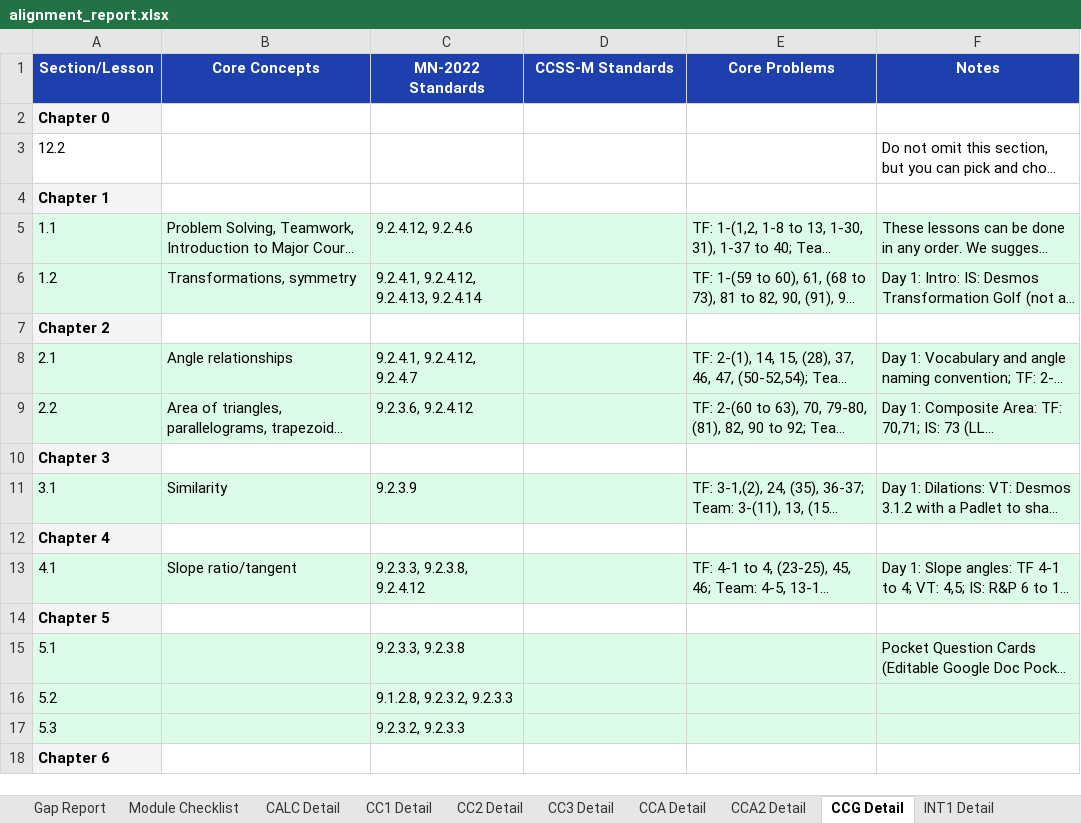
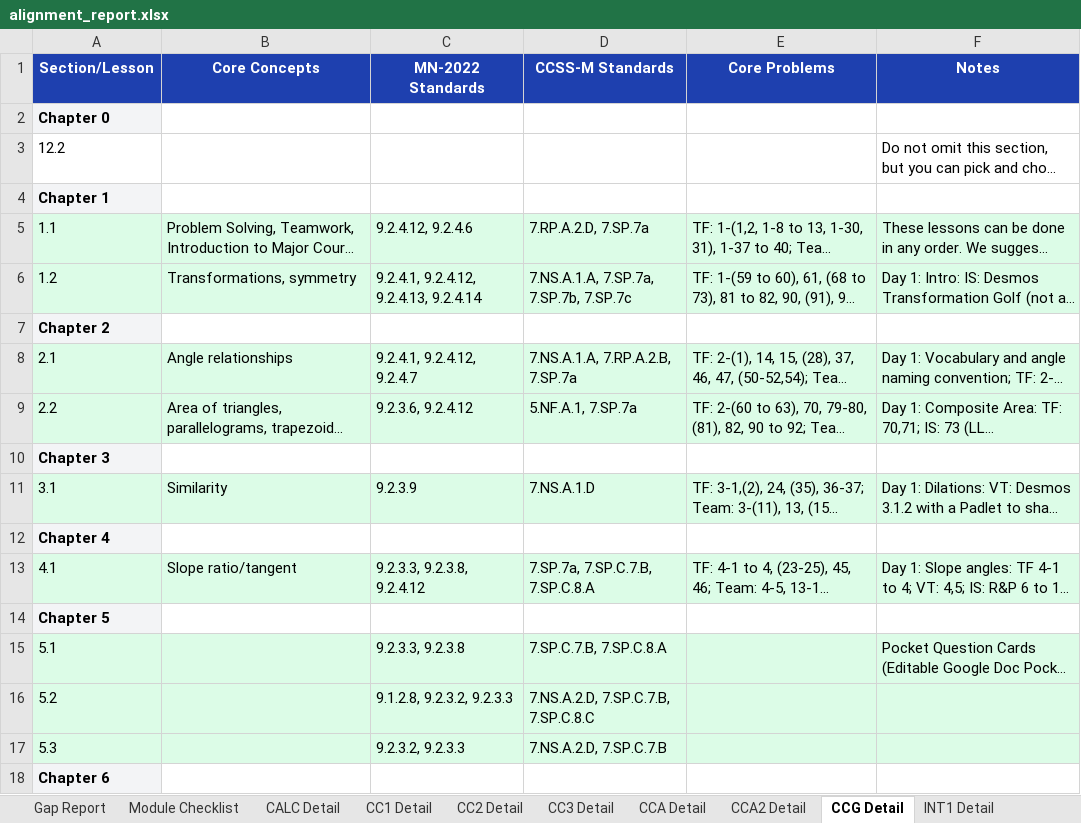
Before and after one commit to discrafty-cpu/RMS-Standards-Alignment, an Excel workbook: export/alignment_report.xlsx, sheet CCG Detail, drawn as a sheet; only a part is shown; long unchanged cells end in …; values as stored, in another font and other column widths than the file's, no borders; the diff covers the shown part only; the diff names each change by its address in the sheet, - before the commit and + after, or states it on an @@ line.

```diff
--- a/export/alignment_report.xlsx (sheet CCG Detail)
+++ b/export/alignment_report.xlsx (sheet CCG Detail)
-D5 (CCSS-M Standards): (empty)
+D5 (CCSS-M Standards): 7.RP.A.2.D, 7.SP.7a
-D6 (CCSS-M Standards): (empty)
+D6 (CCSS-M Standards): 7.NS.A.1.A, 7.SP.7a, 7.SP.7b, 7.SP.7c
-D8 (CCSS-M Standards): (empty)
+D8 (CCSS-M Standards): 7.NS.A.1.A, 7.RP.A.2.B, 7.SP.7a
-D9 (CCSS-M Standards): (empty)
+D9 (CCSS-M Standards): 5.NF.A.1, 7.SP.7a
-D11 (CCSS-M Standards): (empty)
+D11 (CCSS-M Standards): 7.NS.A.1.D
-D13 (CCSS-M Standards): (empty)
+D13 (CCSS-M Standards): 7.SP.7a, 7.SP.C.7.B, 7.SP.C.8.A
-D15 (CCSS-M Standards): (empty)
+D15 (CCSS-M Standards): 7.SP.C.7.B, 7.SP.C.8.A
-D16 (CCSS-M Standards): (empty)
+D16 (CCSS-M Standards): 7.NS.A.2.D, 7.SP.C.7.B, 7.SP.C.8.C
-D17 (CCSS-M Standards): (empty)
+D17 (CCSS-M Standards): 7.NS.A.2.D, 7.SP.C.7.B
```
Also changed, not shown: 19 edited cells elsewhere in this sheet, sheet Module Checklist, sheet CCA Detail, sheet CCA2 Detail, sheet Summary, viewer/downloads/CC3_Alignment.xlsx, viewer/downloads/CCA2_Alignment.xlsx, 19 other files.
